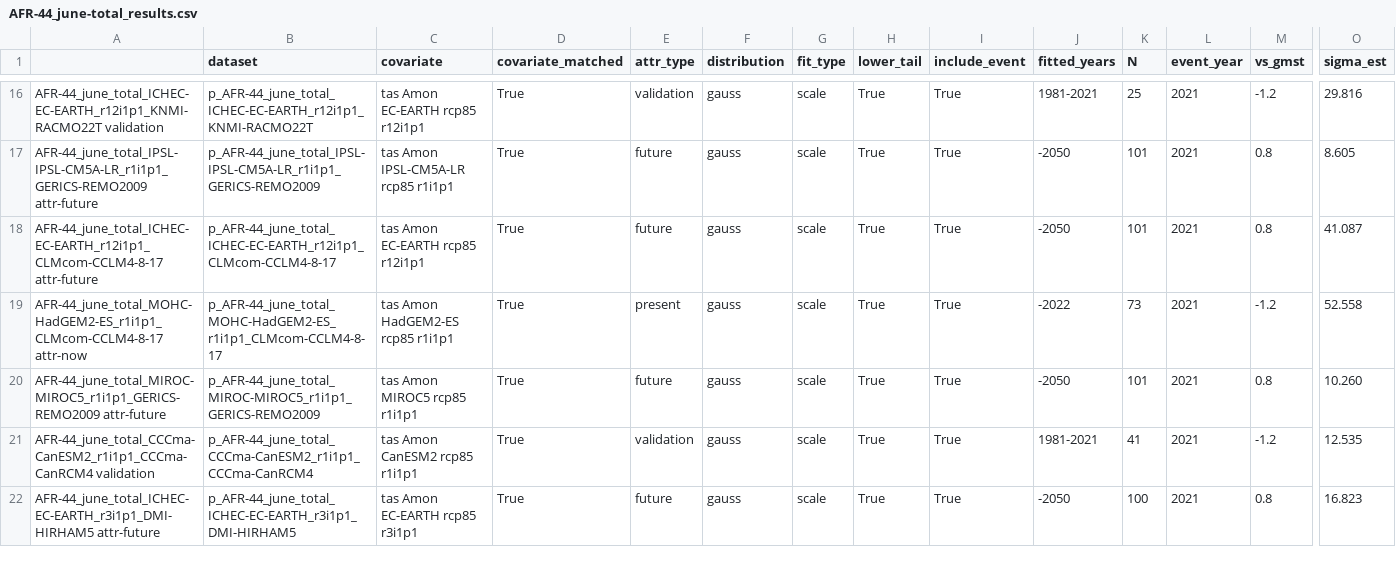
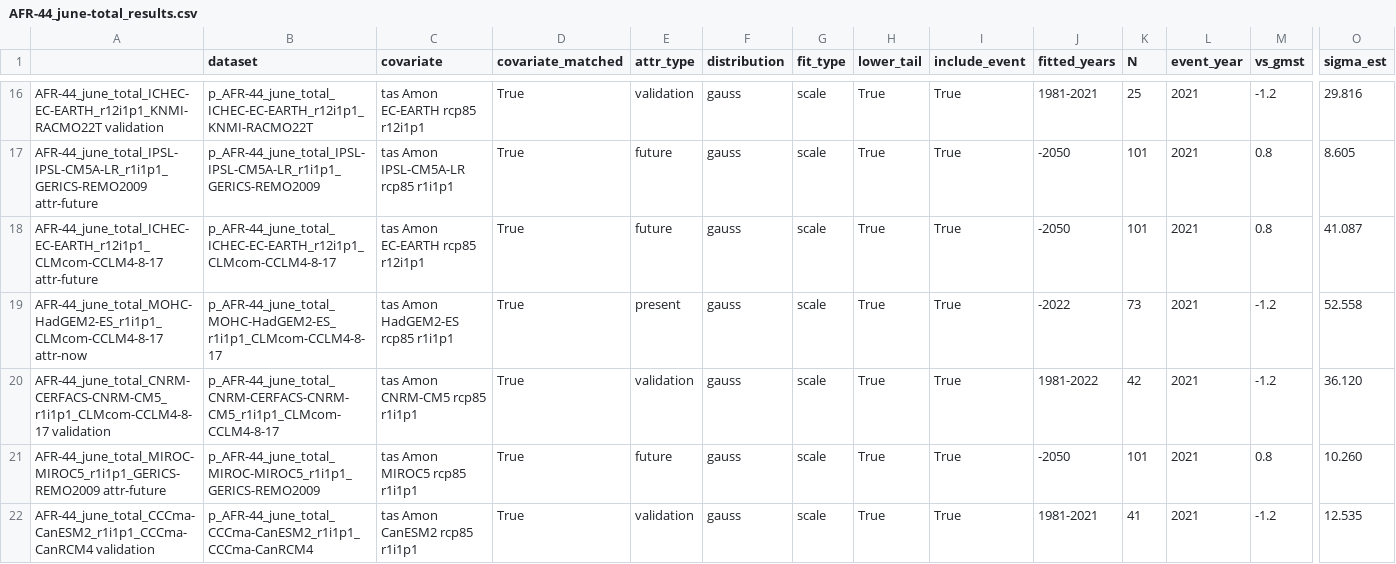
Before and after one commit to clairbarnes/wwa-archive, a CSV file: 22-08_West-Africa-drought/AFR-44_june-total_results.csv, drawn as a sheet; only a part is shown, gaps mark what is left out; the shorter side is filled out with more unchanged rows; rows hold the shown columns only; the diff names each change by its address in the sheet, - before the commit and + after, or states it on an @@ line.

Commit message:
Spreadsheet inputs for West Africa drought study

```diff
--- a/22-08_West-Africa-drought/AFR-44_june-total_results.csv
+++ b/22-08_West-Africa-drought/AFR-44_june-total_results.csv
+row 20: AFR-44_june_total_CNRM-CERFACS-CNRM-CM5_r1i1p1_CLMcom-CCLM4-8-17 validation | p_AFR-44_june_total_CNRM-CERFACS-CNRM-CM5_r1i1p1_CLMcom-CCLM4-8-17 | tas Amon CNRM-CM5 rcp85 r1i1p1 | True | validation | gauss | scale | True | True | 1981-2022 | 42 | 2021 | -1.2 | 36.120
```
Also changed, not shown: 6 other files.
